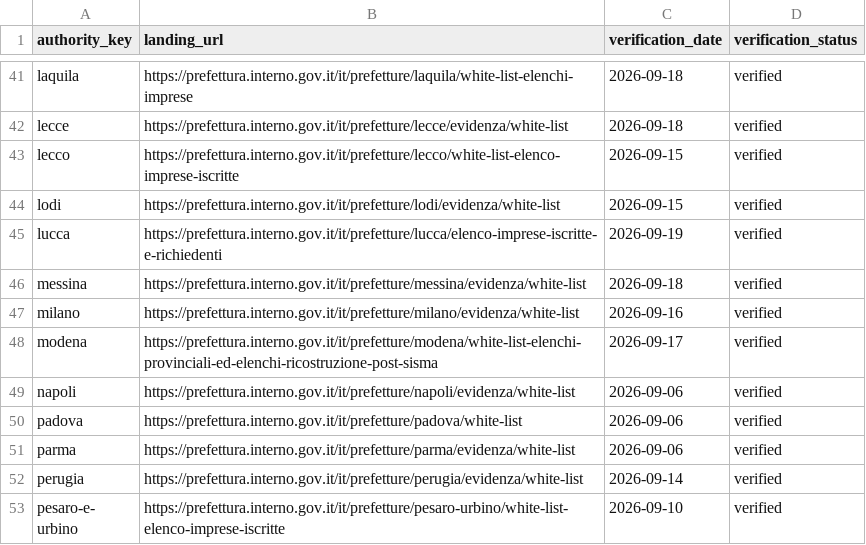
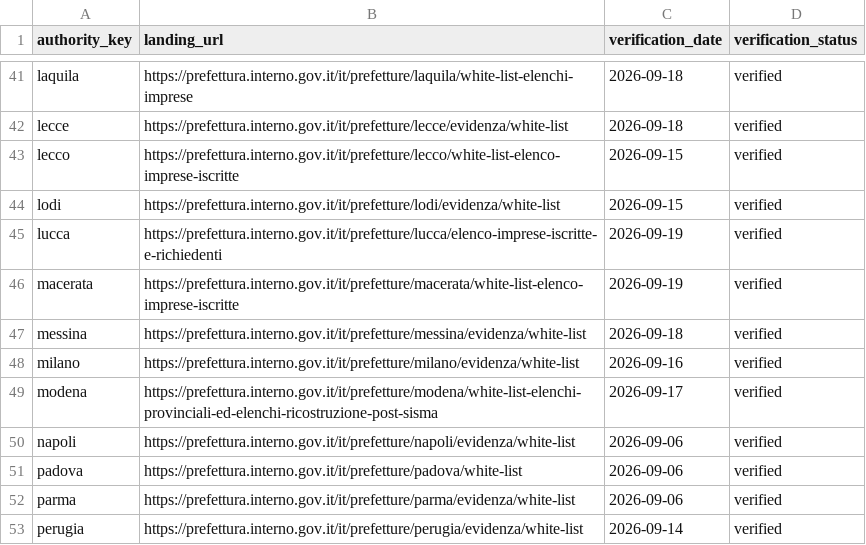
Before and after one commit to colazeta/italian-anti-mafia-whitelist, a CSV file: data/source_registry/verified_primary_pages.csv, drawn as a sheet; only a part is shown, gaps mark what is left out; the shorter side is filled out with more unchanged rows.

```diff
--- a/data/source_registry/verified_primary_pages.csv
+++ b/data/source_registry/verified_primary_pages.csv
@@ -45,2 +45,3 @@ lodi,https://prefettura.interno.gov.it/it/prefetture/lodi/evidenza/white-list,20
 lucca,https://prefettura.interno.gov.it/it/prefetture/lucca/elenco-imprese-iscritte-e-richiedenti,2026-09-19,verified
+macerata,https://prefettura.interno.gov.it/it/prefetture/macerata/white-list-elenco-imprese-iscritte,2026-09-19,verified
 messina,https://prefettura.interno.gov.it/it/prefetture/messina/evidenza/white-list,2026-09-18,verified
```
Also changed, not shown: data/catalog.csv, data/source_registry/source_series_inventory.csv, 10 other files.
